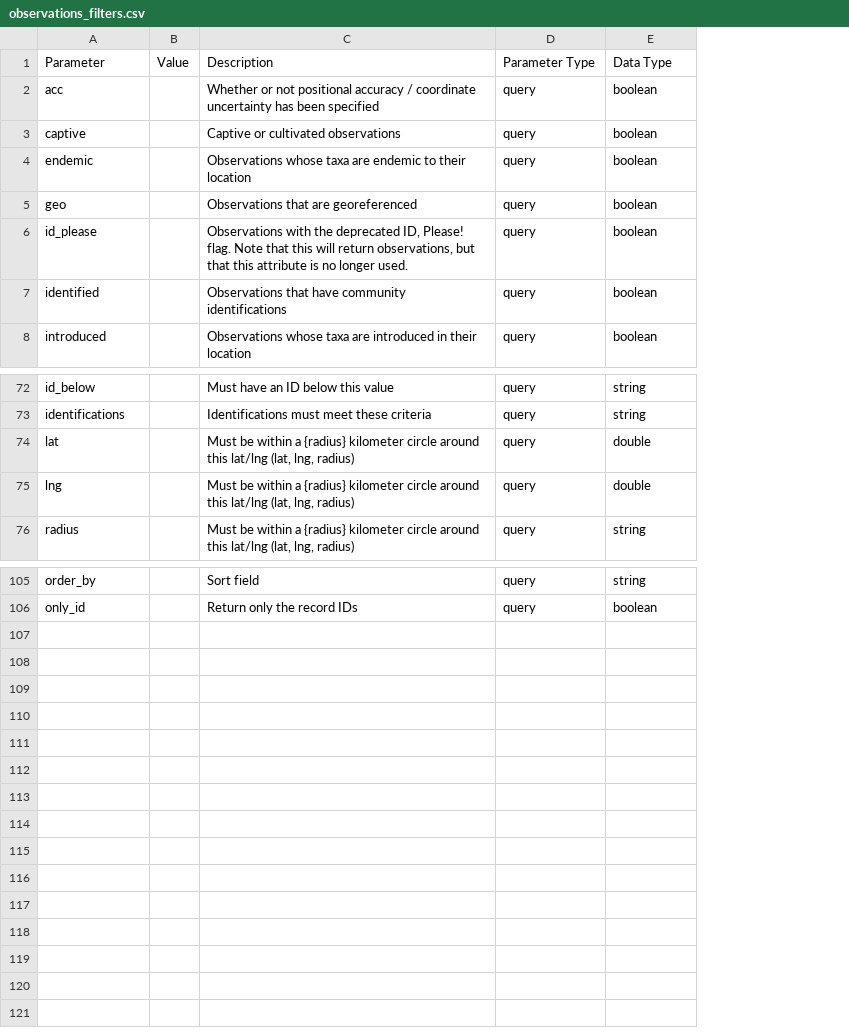
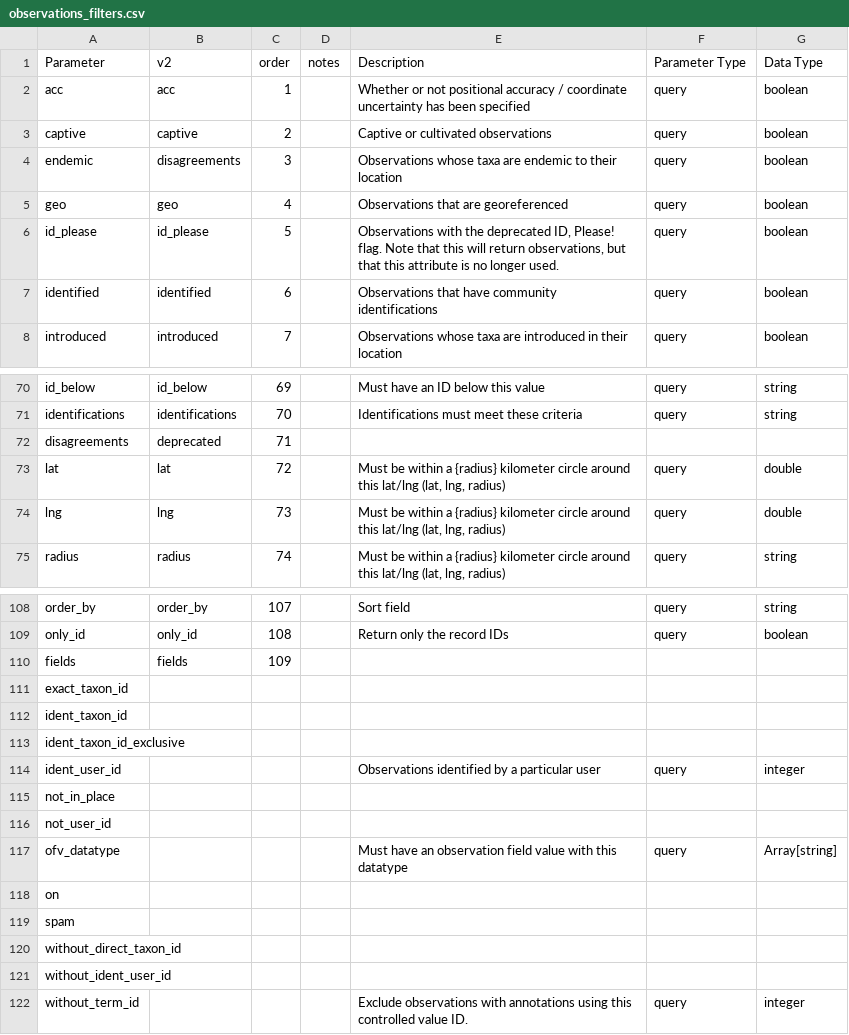
Before and after one commit to wykhuh/inaturalist-explorer, a CSV file: z_notes/inat_data/observations_filters.csv, drawn as a sheet; only a part is shown, gaps mark what is left out; removed rows and columns are numbered as before the commit, all else as after; the diff covers the shown part only; the diff names each change by its address in the sheet, - before the commit and + after, or states it on an @@ line.

```diff
--- a/z_notes/inat_data/observations_filters.csv
+++ b/z_notes/inat_data/observations_filters.csv
-column B (Value), empty
+column B (v2), rows 2-8: acc | captive | disagreements | geo | id_please | identified | introduced; rows 70-71: id_below | identifications; rows 73-75: lat | lng | radius; rows 108-109: order_by | only_id
+column C (order), rows 2-8: 1 | 2 | 3 | 4 | 5 | 6 | 7; rows 70-71: 69 | 70; rows 73-75: 72 | 73 | 74; rows 108-109: 107 | 108
+column D (notes), empty
+row 72: disagreements | deprecated | 71
+row 110: fields | fields | 109
+row 111: exact_taxon_id
+row 112: ident_taxon_id
+row 113: ident_taxon_id_exclusive
@@ row 37 moved to row 114: ident_user_id @@
+row 115: not_in_place
+row 116: not_user_id
@@ row 25 moved to row 117: ofv_datatype @@
+row 118: on
+row 119: spam
+row 120: without_direct_taxon_id
+row 121: without_ident_user_id
@@ row 47 moved to row 122: without_term_id @@
```
Also changed, not shown: 5 added rows and 10 moved rows elsewhere in this file, 18 other files.
